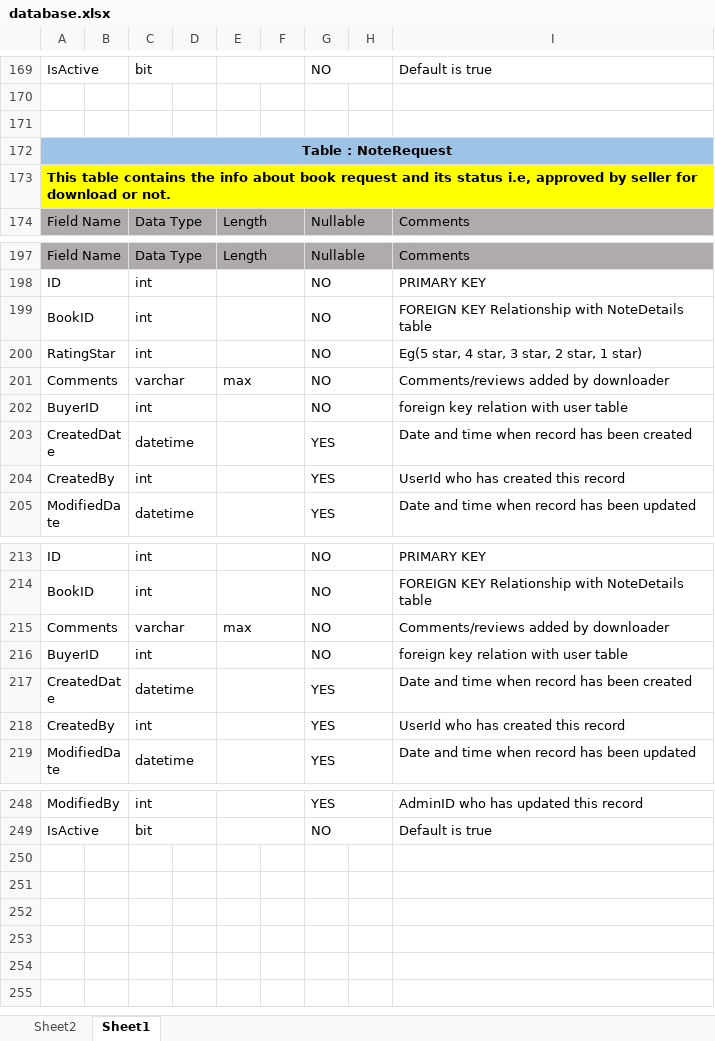
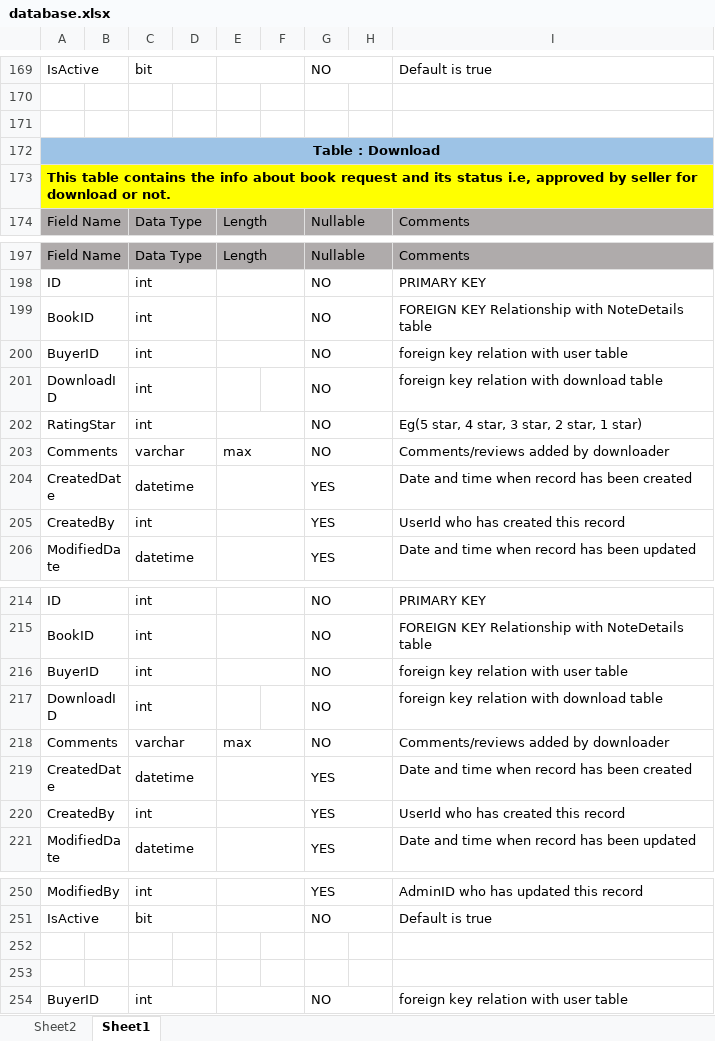
Before and after one commit to Priyank810/NoteMarketPlaceHTML, an Excel workbook: Database/database.xlsx, sheet Sheet1, drawn as a sheet; only a part is shown, gaps mark what is left out; values as stored, in another font and other column widths than the file's, no borders; the diff names each change by its address in the sheet, - before the commit and + after, or states it on an @@ line.

Commit message:
db updated

```diff
--- a/Database/database.xlsx (sheet Sheet1)
+++ b/Database/database.xlsx (sheet Sheet1)
-A172: Table : NoteRequest
+A172: Table : Download
@@ row 202 moved to row 200: BuyerID @@
+row 201: DownloadID |  | int |  |  |  | NO |  | foreign key relation with download table
+row 217: DownloadID |  | int |  |  |  | NO |  | foreign key relation with download table
+row 252: (empty)
+row 253: (empty)
+row 254: BuyerID |  | int |  |  |  | NO |  | foreign key relation with user table
```
